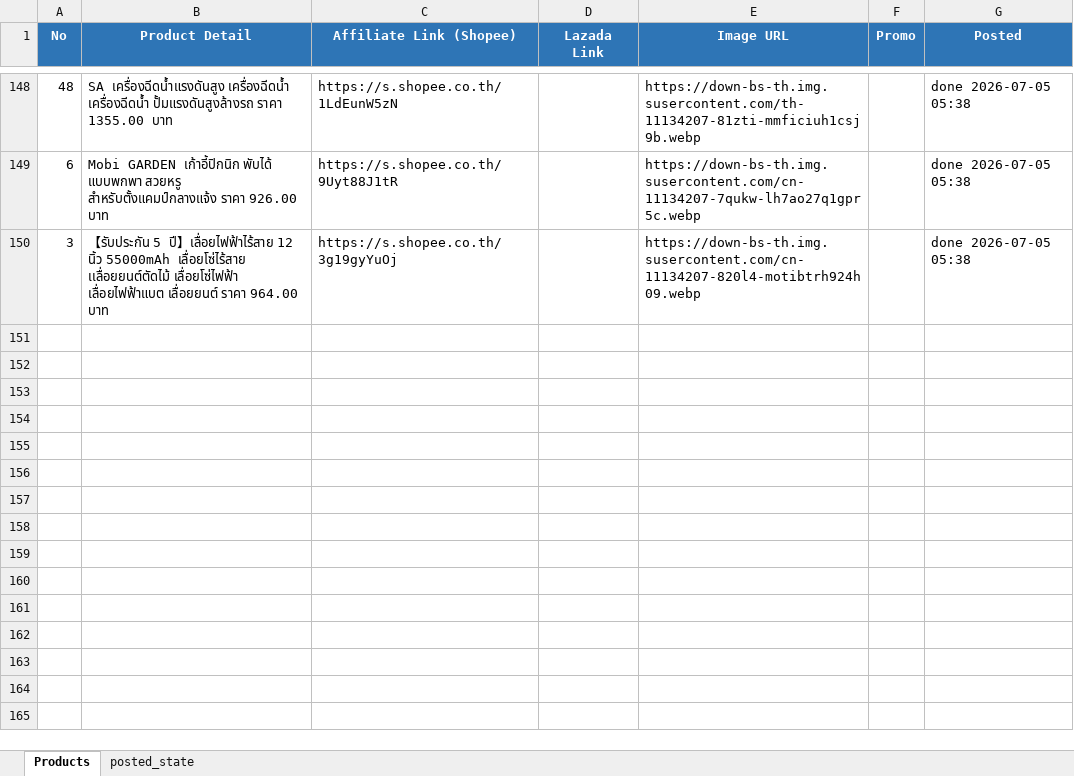
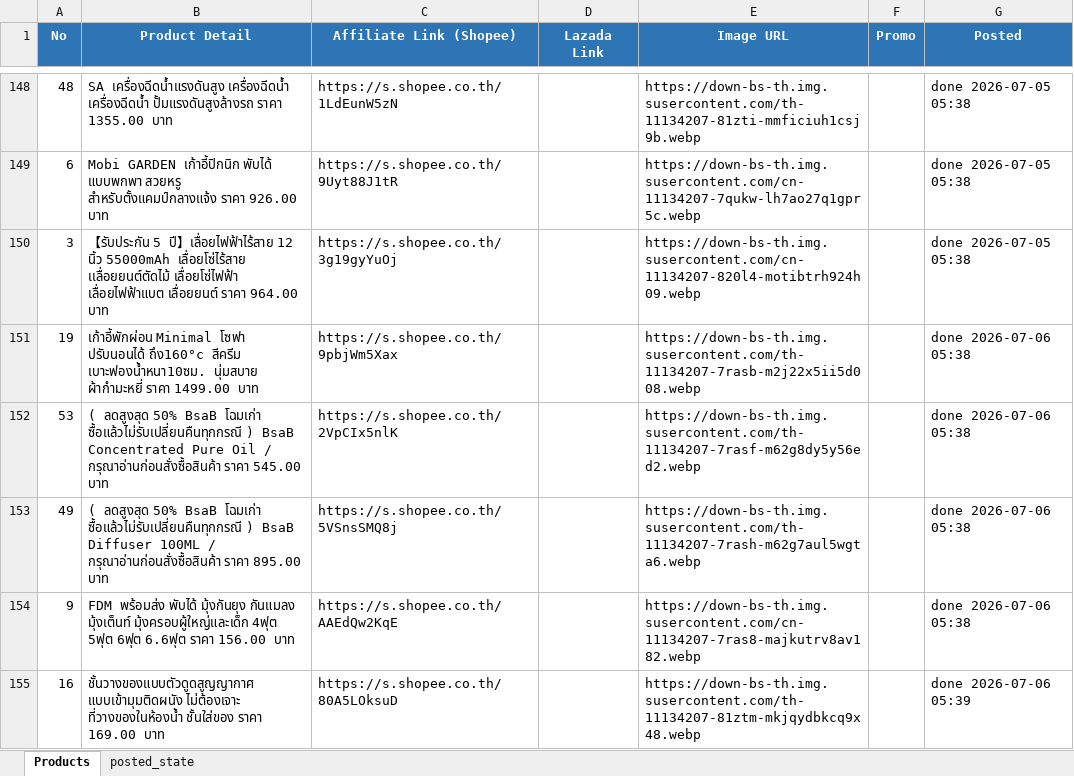
Before and after one commit to tongono-creator/kram-facebook-page, an Excel workbook: review_products.xlsx, sheet Products, drawn as a sheet; only a part is shown, gaps mark what is left out; values as stored, in another font and other column widths than the file's, no borders; the diff names each change by its address in the sheet, - before the commit and + after, or states it on an @@ line.

```diff
--- a/review_products.xlsx (sheet Products)
+++ b/review_products.xlsx (sheet Products)
+row 151: 19 | เก้าอี้พักผ่อน Minimal โซฟา ปรับนอนได้ ถึง160°c สีครีม เบาะฟองน้ำหนา10ซม. นุ่มสบาย ผ้ากำมะหยี่ ราคา 1499.00 บาท | https://s.shopee.co.th/9pbjWm5Xax |  | https://down-bs-th.img.susercontent.com/th-11134207-7rasb-m2j22x5ii5d008.webp |  | done 2026-07-06 05:38
+row 152: 53 | ( ลดสูงสุด 50% BsaB โฉมเก่า ซื้อแล้วไม่รับเปลี่ยนคืนทุกกรณี ) BsaB Concentrated Pure Oil / กรุณาอ่านก่อนสั่งซื้อสินค้า ราคา 545.00 บาท | https://s.shopee.co.th/2VpCIx5nlK |  | https://down-bs-th.img.susercontent.com/th-11134207-7rasf-m62g8dy5y56ed2.webp |  | done 2026-07-06 05:38
+row 153: 49 | ( ลดสูงสุด 50% BsaB โฉมเก่า ซื้อแล้วไม่รับเปลี่ยนคืนทุกกรณี ) BsaB Diffuser 100ML / กรุณาอ่านก่อนสั่งซื้อสินค้า ราคา 895.00 บาท | https://s.shopee.co.th/5VSnsSMQ8j |  | https://down-bs-th.img.susercontent.com/th-11134207-7rash-m62g7aul5wgta6.webp |  | done 2026-07-06 05:38
+row 154: 9 | FDM พร้อมส่ง พับได้ มุ้งกันยุง กันแมลง มุ้งเต็นท์ มุ้งครอบผู้ใหญ่และเด็ก 4ฟุต 5ฟุต 6ฟุต 6.6ฟุต ราคา 156.00 บาท | https://s.shopee.co.th/AAEdQw2KqE |  | https://down-bs-th.img.susercontent.com/cn-11134207-7ras8-majkutrv8av182.webp |  | done 2026-07-06 05:38
+row 155: 16 | ชั้นวางของแบบตัวดูดสูญญากาศ แบบเข้ามุมติดผนัง ไม่ต้องเจาะ ที่วางของในห้องน้ำ ชั้นใส่ของ ราคา 169.00 บาท | https://s.shopee.co.th/80A5LOksuD |  | https://down-bs-th.img.susercontent.com/th-11134207-81ztm-mkjqydbkcq9x48.webp |  | done 2026-07-06 05:39
```
Also changed, not shown: sheet posted_state.
